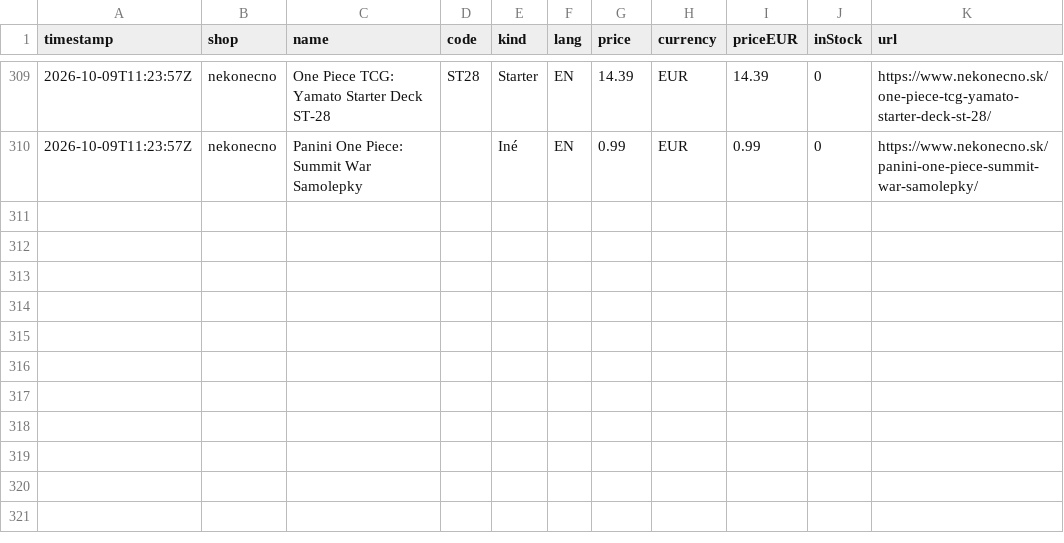
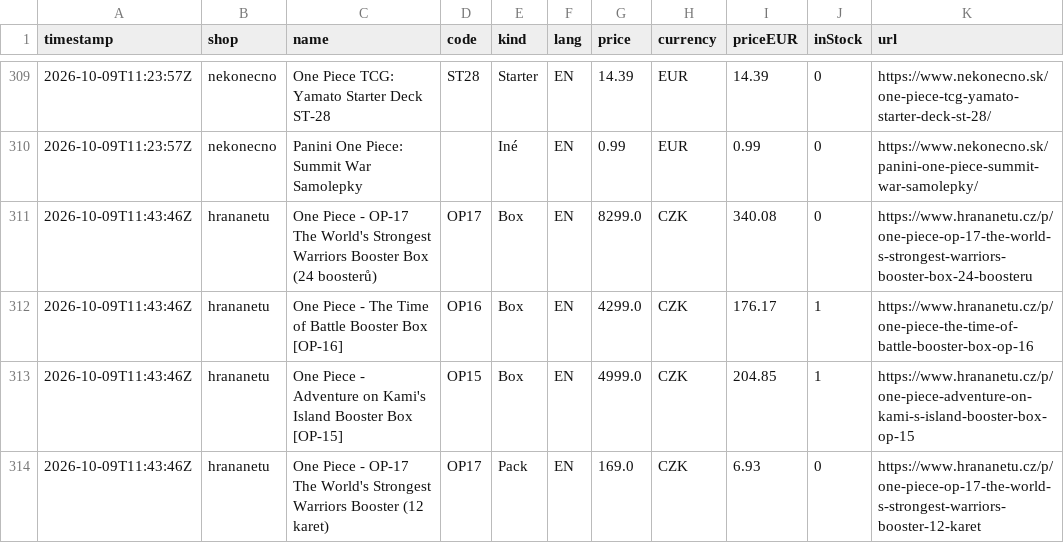
Before and after one commit to factoryofcrazy-coder/onepiece-ceny, a CSV file: data/history.csv, drawn as a sheet; only a part is shown, gaps mark what is left out.

```diff
--- a/data/history.csv
+++ b/data/history.csv
@@ -310 +310,5 @@ timestamp,shop,name,code,kind,lang,price,currency,priceEUR,inStock,url
 2026-10-09T11:23:57Z,nekonecno,Panini One Piece: Summit War Samolepky,,Iné,EN,0.99,EUR,0.99,0,https://www.nekonecno.sk/panini-one-piece-summit-war-samolepky/
+2026-10-09T11:43:46Z,hrananetu,One Piece - OP-17 The World's Strongest Warriors Booster Box (24 boosterů),OP17,Box,EN,8299.0,CZK,340.08,0,https://www.hrananetu.cz/p/one-piece-op-17-the-world-s-strongest-warriors-booster-box-24-boosteru
+2026-10-09T11:43:46Z,hrananetu,One Piece - The Time of Battle Booster Box [OP-16],OP16,Box,EN,4299.0,CZK,176.17,1,https://www.hrananetu.cz/p/one-piece-the-time-of-battle-booster-box-op-16
+2026-10-09T11:43:46Z,hrananetu,One Piece - Adventure on Kami's Island Booster Box [OP-15],OP15,Box,EN,4999.0,CZK,204.85,1,https://www.hrananetu.cz/p/one-piece-adventure-on-kami-s-island-booster-box-op-15
+2026-10-09T11:43:46Z,hrananetu,One Piece - OP-17 The World's Strongest Warriors Booster (12 karet),OP17,Pack,EN,169.0,CZK,6.93,0,https://www.hrananetu.cz/p/one-piece-op-17-the-world-s-strongest-warriors-booster-12-karet
```
Also changed, not shown: 3 other files.
